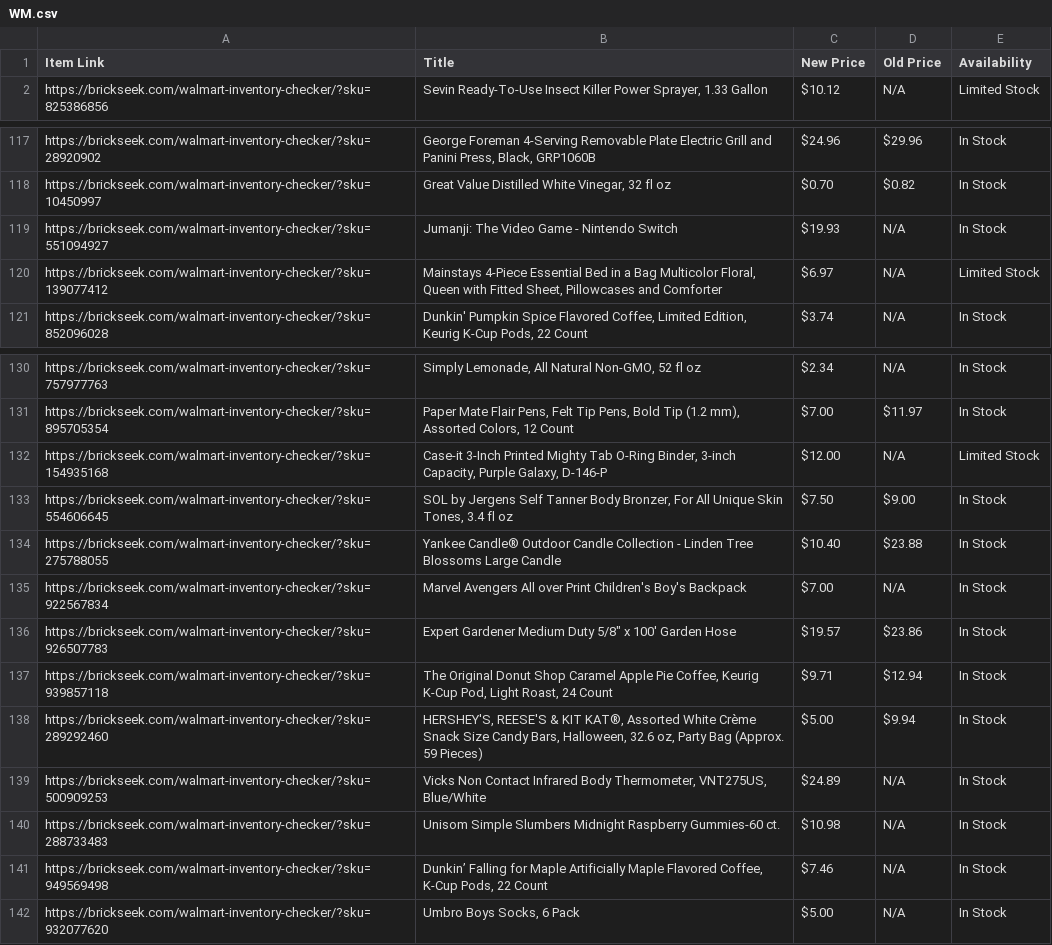
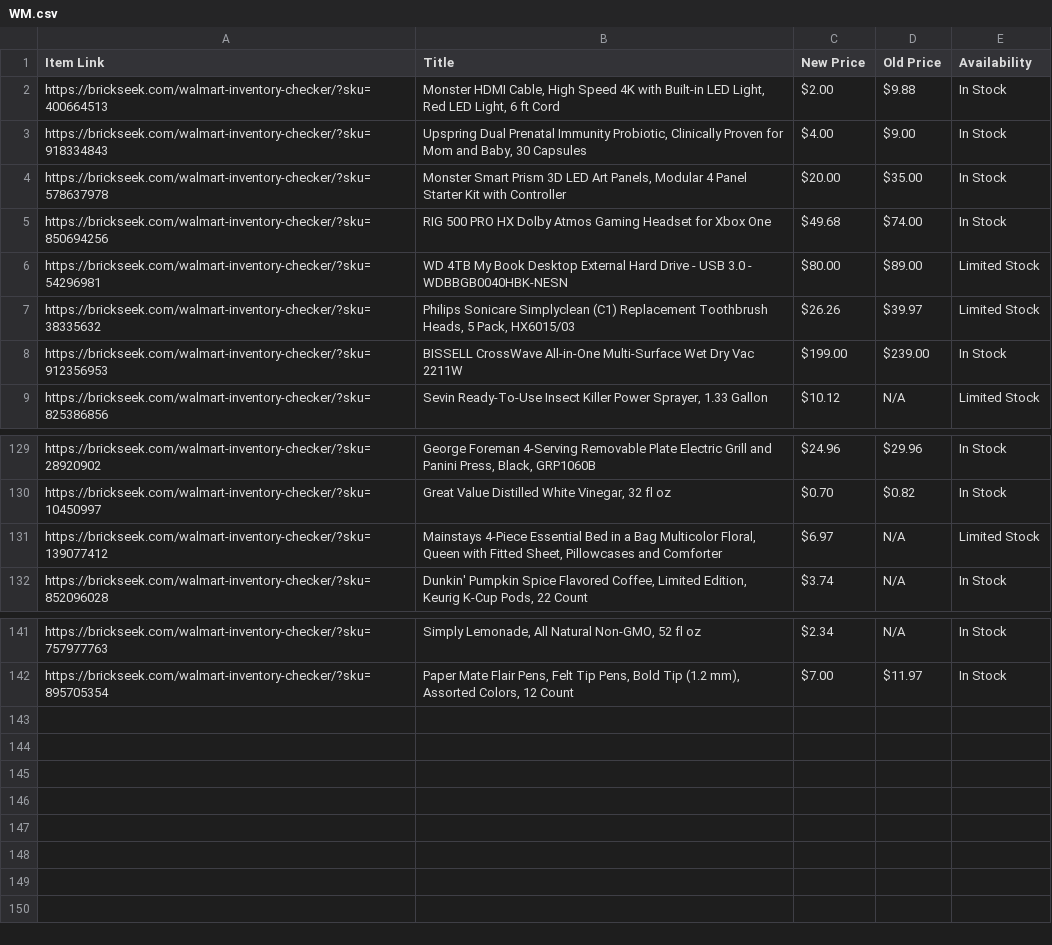
Before and after one commit to Professor42/brickseek, a CSV file: WM.csv, drawn as a sheet; only a part is shown, gaps mark what is left out; the diff covers the shown part only.

```diff
--- a/WM.csv
+++ b/WM.csv
@@ -1,2 +1,9 @@
 Item Link,Title,New Price,Old Price,Availability
+https://brickseek.com/walmart-inventory-checker/?sku=400664513,"Monster HDMI Cable, High Speed 4K with Built-in LED Light, Red LED Light, 6 ft Cord",$2.00,$9.88,In Stock
+https://brickseek.com/walmart-inventory-checker/?sku=918334843,"Upspring Dual Prenatal Immunity Probiotic, Clinically Proven for Mom and Baby, 30 Capsules",$4.00,$9.00,In Stock
+https://brickseek.com/walmart-inventory-checker/?sku=578637978,"Monster Smart Prism 3D LED Art Panels, Modular 4 Panel Starter Kit with Controller",$20.00,$35.00,In Stock
+https://brickseek.com/walmart-inventory-checker/?sku=850694256,RIG 500 PRO HX Dolby Atmos Gaming Headset for Xbox One,$49.68,$74.00,In Stock
+https://brickseek.com/walmart-inventory-checker/?sku=54296981,WD 4TB My Book Desktop External Hard Drive - USB 3.0 - WDBBGB0040HBK-NESN,$80.00,$89.00,Limited Stock
+https://brickseek.com/walmart-inventory-checker/?sku=38335632,"Philips Sonicare Simplyclean (C1) Replacement Toothbrush Heads, 5 Pack, HX6015/03",$26.26,$39.97,Limited Stock
+https://brickseek.com/walmart-inventory-checker/?sku=912356953,BISSELL CrossWave All-in-One Multi-Surface Wet Dry Vac 2211W,$199.00,$239.00,In Stock
 https://brickseek.com/walmart-inventory-checker/?sku=825386856,"Sevin Ready-To-Use Insect Killer Power Sprayer, 1.33 Gallon",$10.12,N/A,Limited Stock
@@ -118,3 +130,2 @@ https://brickseek.com/walmart-inventory-checker/?sku=28920902,"George Foreman 4-
 https://brickseek.com/walmart-inventory-checker/?sku=10450997,"Great Value Distilled White Vinegar, 32 fl oz",$0.70,$0.82,In Stock
-https://brickseek.com/walmart-inventory-checker/?sku=551094927,Jumanji: The Video Game - Nintendo Switch,$19.93,N/A,In Stock
 https://brickseek.com/walmart-inventory-checker/?sku=139077412,"Mainstays 4-Piece Essential Bed in a Bag Multicolor Floral, Queen with Fitted Sheet, Pillowcases and Comforter",$6.97,N/A,Limited Stock
@@ -131,12 +142 @@ https://brickseek.com/walmart-inventory-checker/?sku=757977763,"Simply Lemonade,
 https://brickseek.com/walmart-inventory-checker/?sku=895705354,"Paper Mate Flair Pens, Felt Tip Pens, Bold Tip (1.2 mm), Assorted Colors, 12 Count",$7.00,$11.97,In Stock
-https://brickseek.com/walmart-inventory-checker/?sku=154935168,"Case-it 3-Inch Printed Mighty Tab O-Ring Binder, 3-inch Capacity, Purple Galaxy, D-146-P",$12.00,N/A,Limited Stock
-https://brickseek.com/walmart-inventory-checker/?sku=554606645,"SOL by Jergens Self Tanner Body Bronzer, For All Unique Skin Tones, 3.4 fl oz",$7.50,$9.00,In Stock
-https://brickseek.com/walmart-inventory-checker/?sku=275788055,Yankee Candle® Outdoor Candle Collection - Linden Tree Blossoms Large Candle,$10.40,$23.88,In Stock
-https://brickseek.com/walmart-inventory-checker/?sku=922567834,Marvel Avengers All over Print Children's Boy's Backpack,$7.00,N/A,In Stock
-https://brickseek.com/walmart-inventory-checker/?sku=926507783,"Expert Gardener Medium Duty 5/8"" x 100' Garden Hose",$19.57,$23.86,In Stock
-https://brickseek.com/walmart-inventory-checker/?sku=939857118,"The Original Donut Shop Caramel Apple Pie Coffee, Keurig K-Cup Pod, Light Roast, 24 Count",$9.71,$12.94,In Stock
-https://brickseek.com/walmart-inventory-checker/?sku=289292460,"HERSHEY'S, REESE'S & KIT KAT®, Assorted White Crème Snack Size Candy Bars, Halloween, 32.6 oz, Party Bag (Approx. 59 Pieces)",$5.00,$9.94,In Stock
-https://brickseek.com/walmart-inventory-checker/?sku=500909253,"Vicks Non Contact Infrared Body Thermometer, VNT275US, Blue/White",$24.89,N/A,In Stock
-https://brickseek.com/walmart-inventory-checker/?sku=288733483,Unisom Simple Slumbers Midnight Raspberry Gummies-60 ct.,$10.98,N/A,In Stock
-https://brickseek.com/walmart-inventory-checker/?sku=949569498,"Dunkin’ Falling for Maple Artificially Maple Flavored Coffee, K-Cup Pods, 22 Count",$7.46,N/A,In Stock
-https://brickseek.com/walmart-inventory-checker/?sku=932077620,"Umbro Boys Socks, 6 Pack",$5.00,N/A,In Stock
```
Also changed, not shown: 5 added rows and 1 edited cell elsewhere in this file.
